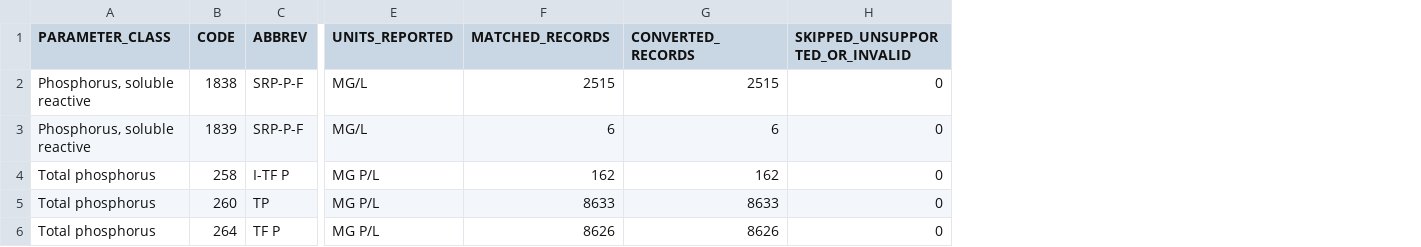
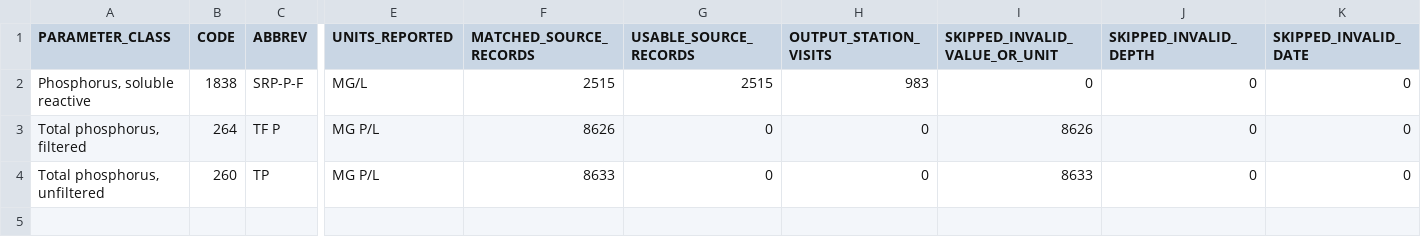
Before and after one commit to tylerprlake/Great-Lakes-Multimedia-Dashboard, a CSV file: data/water/derived/phosphorus_parameter_matches.csv, drawn as a sheet; only a part is shown, gaps mark what is left out; removed rows and columns are numbered as before the commit, all else as after; rows hold the shown columns only; the diff names each change by its address in the sheet, - before the commit and + after, or states it on an @@ line.

```diff
--- a/data/water/derived/phosphorus_parameter_matches.csv
+++ b/data/water/derived/phosphorus_parameter_matches.csv
+column G (USABLE_SOURCE_RECORDS), rows 2-3: 2515 | 0
+column H (OUTPUT_STATION_VISITS), rows 2-3: 983 | 0
+column K (SKIPPED_INVALID_DATE), rows 2-3: 0 | 0
-F1: MATCHED_RECORDS
+F1: MATCHED_SOURCE_RECORDS
-I1: CONVERTED_RECORDS
+I1: SKIPPED_INVALID_VALUE_OR_UNIT
-J1: SKIPPED_UNSUPPORTED_OR_INVALID
+J1: SKIPPED_INVALID_DEPTH
-I2 (SKIPPED_INVALID_VALUE_OR_UNIT): 2515
+I2 (SKIPPED_INVALID_VALUE_OR_UNIT): 0
-row 3: Phosphorus, soluble reactive | 1839 | SRP-P-F | MG/L | 6 | 6 | 0
-row 4: Total phosphorus | 258 | I-TF P | MG P/L | 162 | 162 | 0
-row 5: Total phosphorus | 260 | TP | MG P/L | 8633 | 8633 | 0
-A3 (PARAMETER_CLASS): Total phosphorus
+A3 (PARAMETER_CLASS): Total phosphorus, filtered
+row 4: Total phosphorus, unfiltered | 260 | TP | MG P/L | 8633 | 0 | 0 | 8633 | 0 | 0
```
Also changed, not shown: 1 other file.
